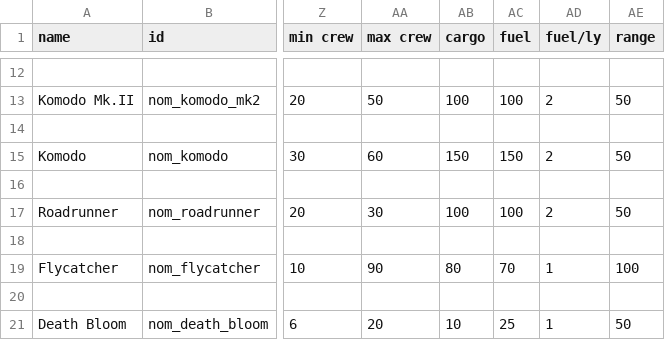
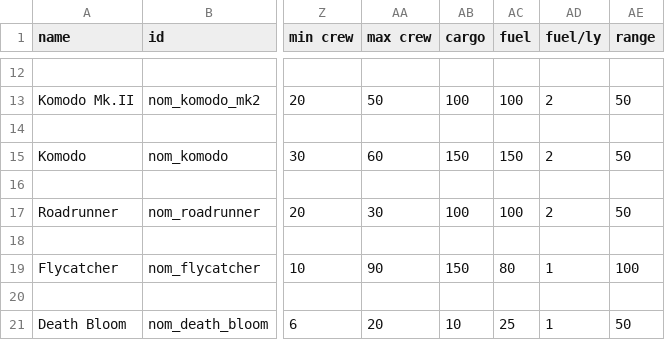
Before and after one commit to Snrasha/ss-nom, a CSV file: data/hulls/ship_data.csv, drawn as a sheet; only a part is shown, gaps mark what is left out; the diff names each change by its address in the sheet, - before the commit and + after, or states it on an @@ line.

```diff
--- a/data/hulls/ship_data.csv
+++ b/data/hulls/ship_data.csv
-AB19 (cargo): 80
+AB19 (cargo): 150
-AC19 (fuel): 70
+AC19 (fuel): 80
```
Also changed, not shown: 7 other files.
